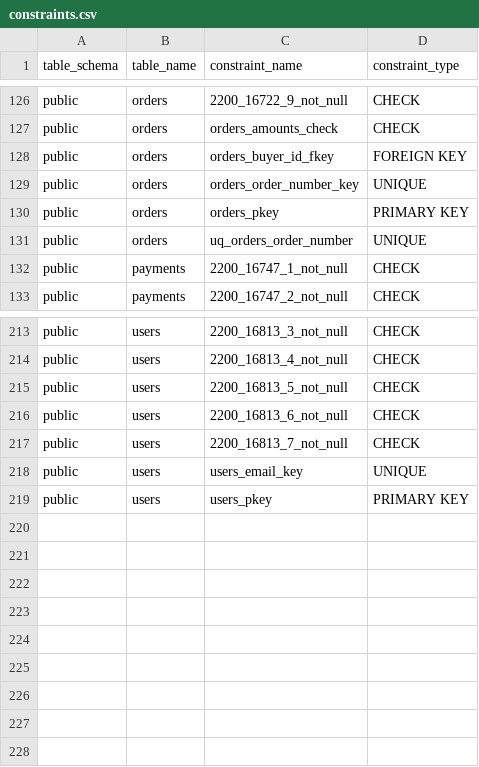
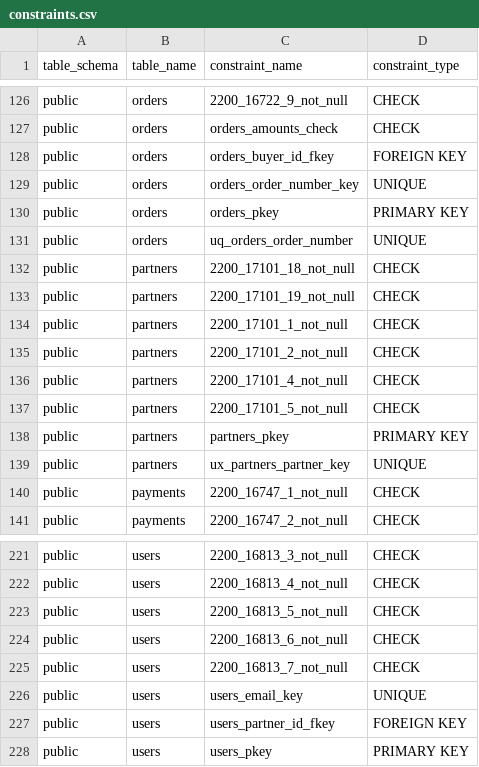
Before and after one commit to pro-koya/city_on_farm, a CSV file: table-info/constraints.csv, drawn as a sheet; only a part is shown, gaps mark what is left out; the diff names each change by its address in the sheet, - before the commit and + after, or states it on an @@ line.

```diff
--- a/table-info/constraints.csv
+++ b/table-info/constraints.csv
+row 132: public | partners | 2200_17101_18_not_null | CHECK
+row 133: public | partners | 2200_17101_19_not_null | CHECK
+row 134: public | partners | 2200_17101_1_not_null | CHECK
+row 135: public | partners | 2200_17101_2_not_null | CHECK
+row 136: public | partners | 2200_17101_4_not_null | CHECK
+row 137: public | partners | 2200_17101_5_not_null | CHECK
+row 138: public | partners | partners_pkey | PRIMARY KEY
+row 139: public | partners | ux_partners_partner_key | UNIQUE
+row 227: public | users | users_partner_id_fkey | FOREIGN KEY
```
Also changed, not shown: table-info/columns.csv, table-info/enums.csv, 3 other files.
